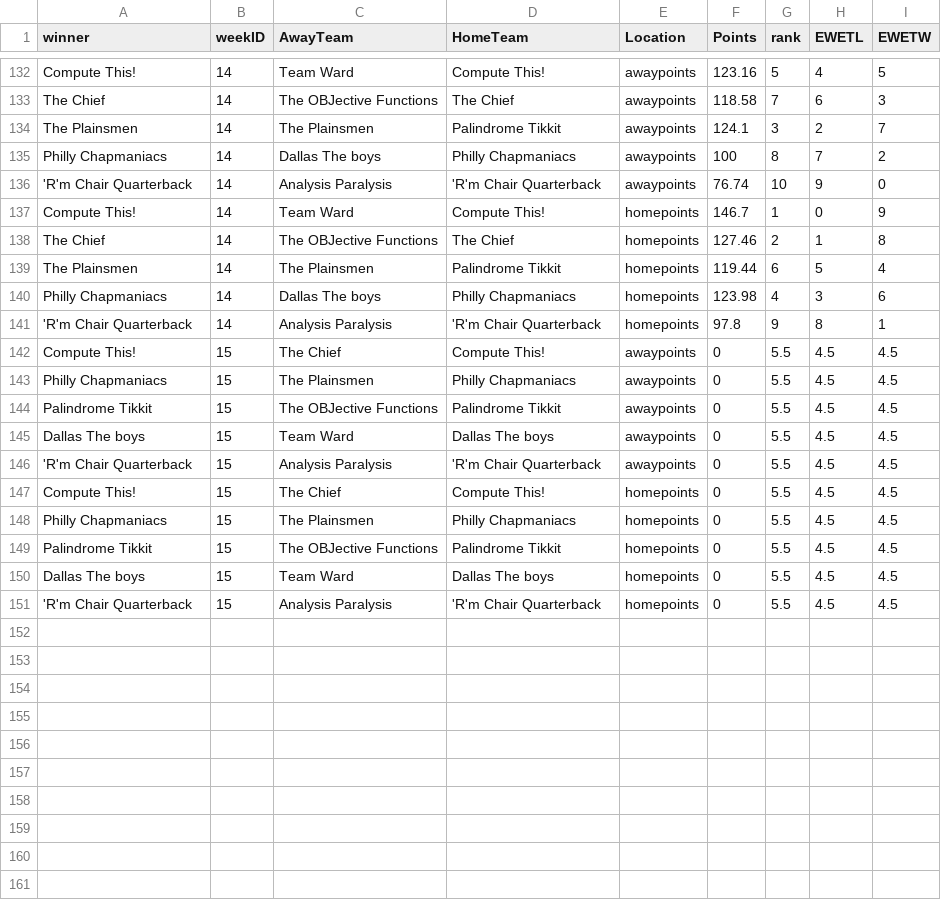
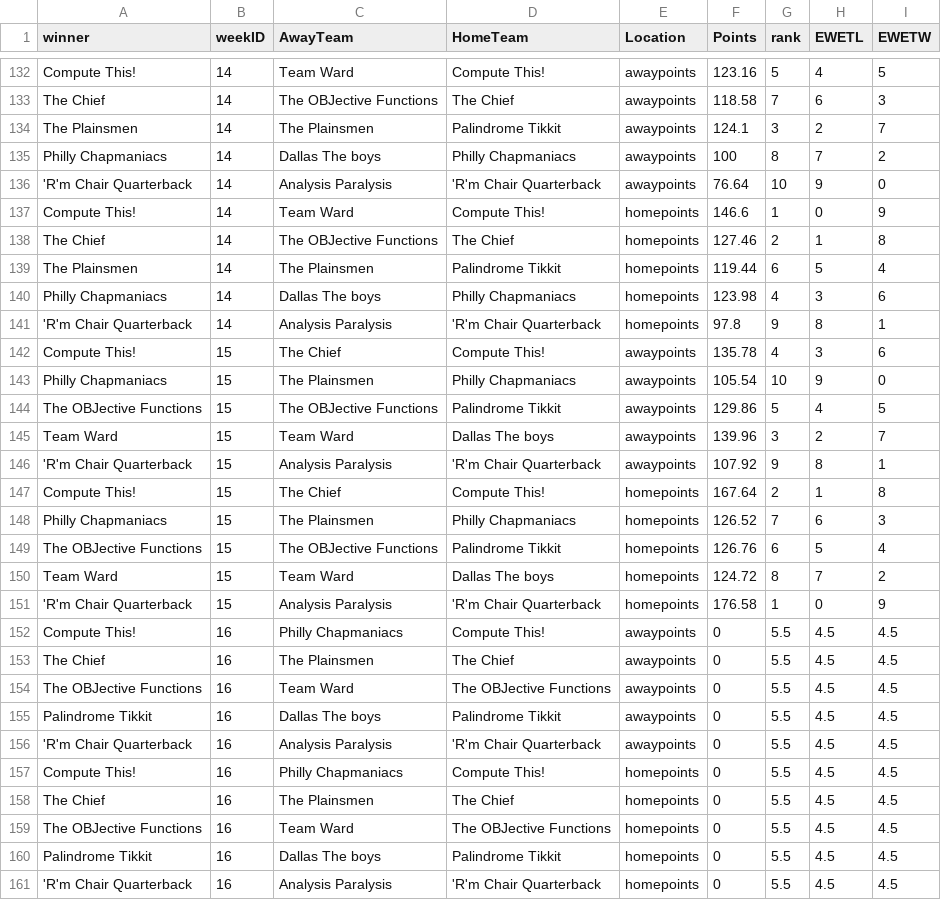
Before and after one commit to dusty-turner/ESPN-V3, a CSV file: weekbyweekresults.csv, drawn as a sheet; only a part is shown, gaps mark what is left out.

Commit message:
Update through week 15

```diff
--- a/weekbyweekresults.csv
+++ b/weekbyweekresults.csv
@@ -135,4 +135,4 @@ The Plainsmen,14,The Plainsmen,Palindrome Tikkit,awaypoints,124.1,3,2,7
 Philly Chapmaniacs,14,Dallas The boys,Philly Chapmaniacs,awaypoints,100,8,7,2
-'R'm Chair Quarterback,14,Analysis Paralysis,'R'm Chair Quarterback,awaypoints,76.74,10,9,0
-Compute This!,14,Team Ward,Compute This!,homepoints,146.7,1,0,9
+'R'm Chair Quarterback,14,Analysis Paralysis,'R'm Chair Quarterback,awaypoints,76.64,10,9,0
+Compute This!,14,Team Ward,Compute This!,homepoints,146.6,1,0,9
 The Chief,14,The OBJective Functions,The Chief,homepoints,127.46,2,1,8
@@ -141,11 +141,21 @@ Philly Chapmaniacs,14,Dallas The boys,Philly Chapmaniacs,homepoints,123.98,4,3,6
 'R'm Chair Quarterback,14,Analysis Paralysis,'R'm Chair Quarterback,homepoints,97.8,9,8,1
-Compute This!,15,The Chief,Compute This!,awaypoints,0,5.5,4.5,4.5
-Philly Chapmaniacs,15,The Plainsmen,Philly Chapmaniacs,awaypoints,0,5.5,4.5,4.5
-Palindrome Tikkit,15,The OBJective Functions,Palindrome Tikkit,awaypoints,0,5.5,4.5,4.5
-Dallas The boys,15,Team Ward,Dallas The boys,awaypoints,0,5.5,4.5,4.5
-'R'm Chair Quarterback,15,Analysis Paralysis,'R'm Chair Quarterback,awaypoints,0,5.5,4.5,4.5
-Compute This!,15,The Chief,Compute This!,homepoints,0,5.5,4.5,4.5
-Philly Chapmaniacs,15,The Plainsmen,Philly Chapmaniacs,homepoints,0,5.5,4.5,4.5
-Palindrome Tikkit,15,The OBJective Functions,Palindrome Tikkit,homepoints,0,5.5,4.5,4.5
-Dallas The boys,15,Team Ward,Dallas The boys,homepoints,0,5.5,4.5,4.5
-'R'm Chair Quarterback,15,Analysis Paralysis,'R'm Chair Quarterback,homepoints,0,5.5,4.5,4.5
+Compute This!,15,The Chief,Compute This!,awaypoints,135.78,4,3,6
+Philly Chapmaniacs,15,The Plainsmen,Philly Chapmaniacs,awaypoints,105.54,10,9,0
+The OBJective Functions,15,The OBJective Functions,Palindrome Tikkit,awaypoints,129.86,5,4,5
+Team Ward,15,Team Ward,Dallas The boys,awaypoints,139.96,3,2,7
+'R'm Chair Quarterback,15,Analysis Paralysis,'R'm Chair Quarterback,awaypoints,107.92,9,8,1
+Compute This!,15,The Chief,Compute This!,homepoints,167.64,2,1,8
+Philly Chapmaniacs,15,The Plainsmen,Philly Chapmaniacs,homepoints,126.52,7,6,3
+The OBJective Functions,15,The OBJective Functions,Palindrome Tikkit,homepoints,126.76,6,5,4
+Team Ward,15,Team Ward,Dallas The boys,homepoints,124.72,8,7,2
+'R'm Chair Quarterback,15,Analysis Paralysis,'R'm Chair Quarterback,homepoints,176.58,1,0,9
+Compute This!,16,Philly Chapmaniacs,Compute This!,awaypoints,0,5.5,4.5,4.5
+The Chief,16,The Plainsmen,The Chief,awaypoints,0,5.5,4.5,4.5
+The OBJective Functions,16,Team Ward,The OBJective Functions,awaypoints,0,5.5,4.5,4.5
+Palindrome Tikkit,16,Dallas The boys,Palindrome Tikkit,awaypoints,0,5.5,4.5,4.5
+'R'm Chair Quarterback,16,Analysis Paralysis,'R'm Chair Quarterback,awaypoints,0,5.5,4.5,4.5
+Compute This!,16,Philly Chapmaniacs,Compute This!,homepoints,0,5.5,4.5,4.5
+The Chief,16,The Plainsmen,The Chief,homepoints,0,5.5,4.5,4.5
+The OBJective Functions,16,Team Ward,The OBJective Functions,homepoints,0,5.5,4.5,4.5
+Palindrome Tikkit,16,Dallas The boys,Palindrome Tikkit,homepoints,0,5.5,4.5,4.5
+'R'm Chair Quarterback,16,Analysis Paralysis,'R'm Chair Quarterback,homepoints,0,5.5,4.5,4.5
```
Also changed, not shown: weekbyweekresultssimple.csv, 14 other files.
